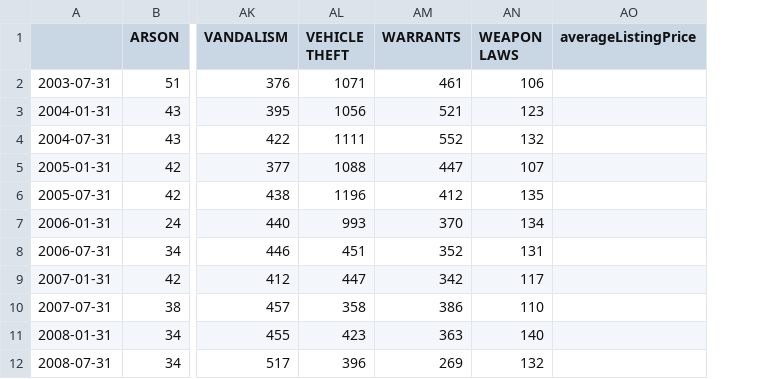
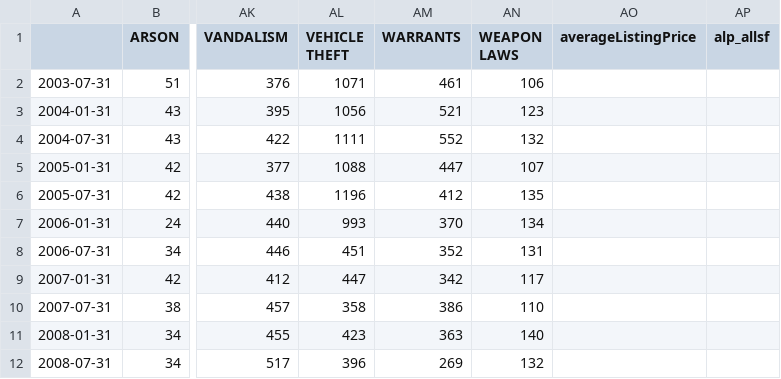
Before and after one commit to HawkinsJM/SFCrimeHouse, a CSV file: app/static/data/perd/BAYVIEW.csv, drawn as a sheet; only a part is shown, gaps mark what is left out; the diff names each change by its address in the sheet, - before the commit and + after, or states it on an @@ line.

```diff
--- a/app/static/data/perd/BAYVIEW.csv
+++ b/app/static/data/perd/BAYVIEW.csv
+column AP (alp_allsf), empty
```
Also changed, not shown: app/static/data/perd/CENTRAL.csv, app/static/data/perd/MISSION.csv, 12 other files.
